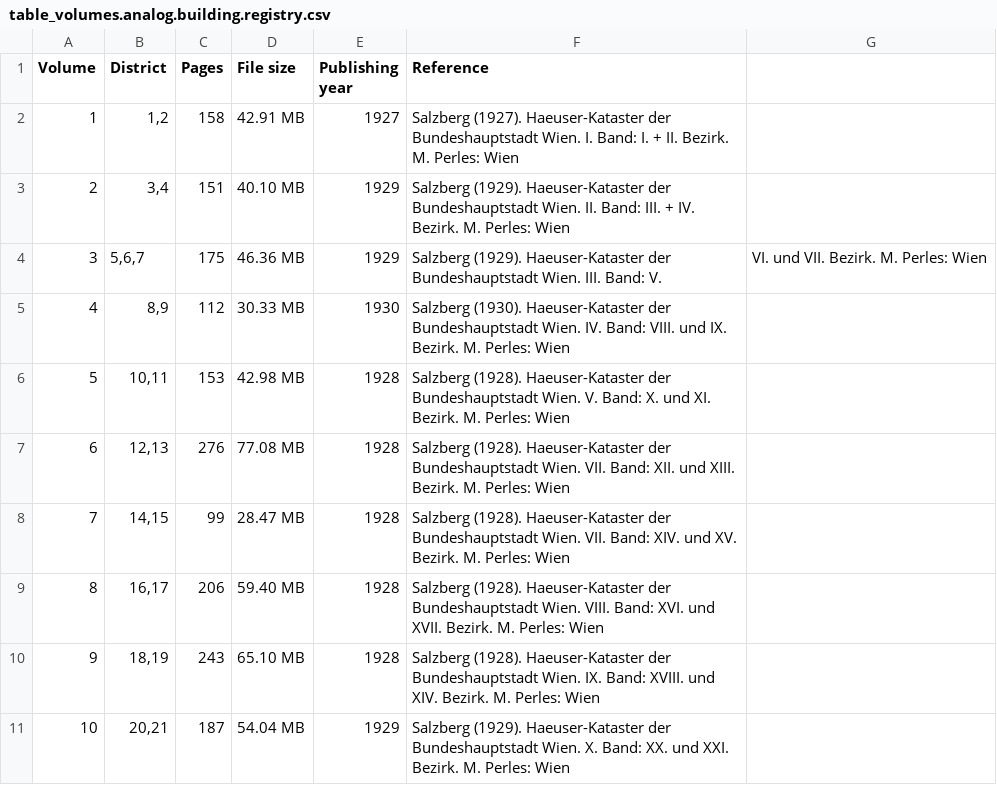
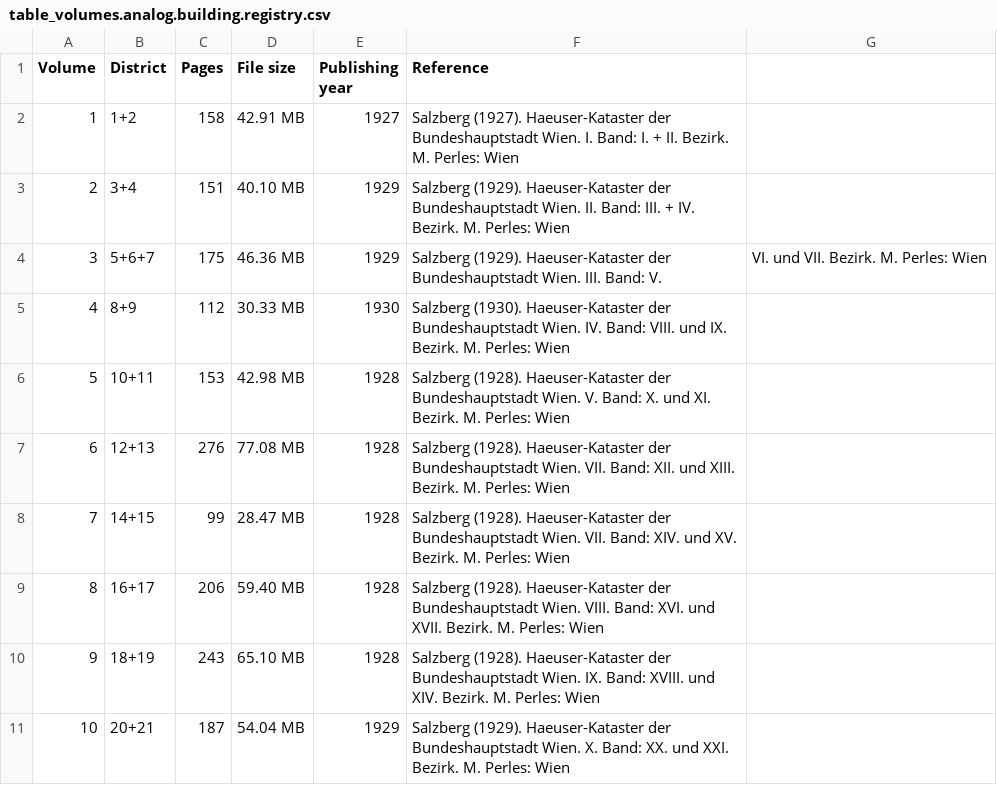
Before and after one commit to ukral/building.registry, a CSV file: Codebook_files/table_volumes.analog.building.registry.csv, drawn as a sheet.

Commit message:
Update tables

```diff
--- a/Codebook_files/table_volumes.analog.building.registry.csv
+++ b/Codebook_files/table_volumes.analog.building.registry.csv
@@ -1,11 +1,11 @@
 Volume,District,Pages,File size,Publishing year,Reference
-1,"1,2",158,42.91 MB,1927,Salzberg (1927). Haeuser-Kataster der Bundeshauptstadt Wien. I. Band: I. + II. Bezirk.  M. Perles: Wien
-2,"3,4",151,40.10 MB,1929,Salzberg (1929). Haeuser-Kataster der Bundeshauptstadt Wien. II. Band: III. + IV. Bezirk.  M. Perles: Wien
-3,"5,6,7",175,46.36 MB,1929,Salzberg (1929). Haeuser-Kataster der Bundeshauptstadt Wien. III. Band: V., VI. und VII. Bezirk.  M. Perles: Wien
-4,"8,9",112,30.33 MB,1930,Salzberg (1930). Haeuser-Kataster der Bundeshauptstadt Wien. IV. Band: VIII. und IX. Bezirk.  M. Perles: Wien
-5,"10,11",153,42.98 MB,1928,Salzberg (1928). Haeuser-Kataster der Bundeshauptstadt Wien. V. Band: X. und XI. Bezirk.  M. Perles: Wien
-6,"12,13",276,77.08 MB,1928,Salzberg (1928). Haeuser-Kataster der Bundeshauptstadt Wien. VII. Band: XII. und XIII. Bezirk.  M. Perles: Wien
-7,"14,15",99,28.47 MB,1928,Salzberg (1928). Haeuser-Kataster der Bundeshauptstadt Wien. VII. Band: XIV. und XV. Bezirk.  M. Perles: Wien
-8,"16,17",206,59.40 MB,1928,Salzberg (1928). Haeuser-Kataster der Bundeshauptstadt Wien. VIII. Band: XVI. und XVII. Bezirk.  M. Perles: Wien
-9,"18,19",243,65.10 MB,1928,Salzberg (1928). Haeuser-Kataster der Bundeshauptstadt Wien. IX. Band: XVIII. und XIV. Bezirk.  M. Perles: Wien
-10,"20,21",187,54.04 MB,1929,Salzberg (1929). Haeuser-Kataster der Bundeshauptstadt Wien. X. Band: XX. und XXI. Bezirk.  M. Perles: Wien
+1,1+2,158,42.91 MB,1927,Salzberg (1927). Haeuser-Kataster der Bundeshauptstadt Wien. I. Band: I. + II. Bezirk.  M. Perles: Wien
+2,3+4,151,40.10 MB,1929,Salzberg (1929). Haeuser-Kataster der Bundeshauptstadt Wien. II. Band: III. + IV. Bezirk.  M. Perles: Wien
+3,5+6+7,175,46.36 MB,1929,Salzberg (1929). Haeuser-Kataster der Bundeshauptstadt Wien. III. Band: V., VI. und VII. Bezirk.  M. Perles: Wien
+4,8+9,112,30.33 MB,1930,Salzberg (1930). Haeuser-Kataster der Bundeshauptstadt Wien. IV. Band: VIII. und IX. Bezirk.  M. Perles: Wien
+5,10+11,153,42.98 MB,1928,Salzberg (1928). Haeuser-Kataster der Bundeshauptstadt Wien. V. Band: X. und XI. Bezirk.  M. Perles: Wien
+6,12+13,276,77.08 MB,1928,Salzberg (1928). Haeuser-Kataster der Bundeshauptstadt Wien. VII. Band: XII. und XIII. Bezirk.  M. Perles: Wien
+7,14+15,99,28.47 MB,1928,Salzberg (1928). Haeuser-Kataster der Bundeshauptstadt Wien. VII. Band: XIV. und XV. Bezirk.  M. Perles: Wien
+8,16+17,206,59.40 MB,1928,Salzberg (1928). Haeuser-Kataster der Bundeshauptstadt Wien. VIII. Band: XVI. und XVII. Bezirk.  M. Perles: Wien
+9,18+19,243,65.10 MB,1928,Salzberg (1928). Haeuser-Kataster der Bundeshauptstadt Wien. IX. Band: XVIII. und XIV. Bezirk.  M. Perles: Wien
+10,20+21,187,54.04 MB,1929,Salzberg (1929). Haeuser-Kataster der Bundeshauptstadt Wien. X. Band: XX. und XXI. Bezirk.  M. Perles: Wien
```
